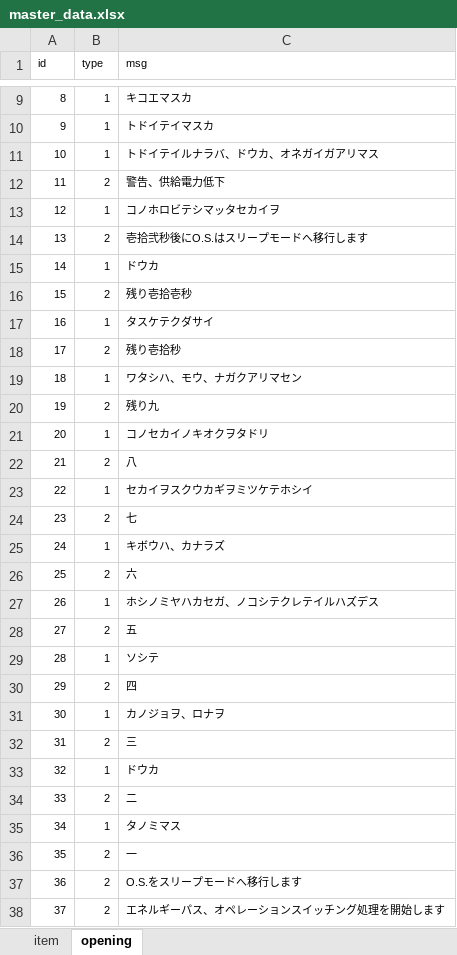
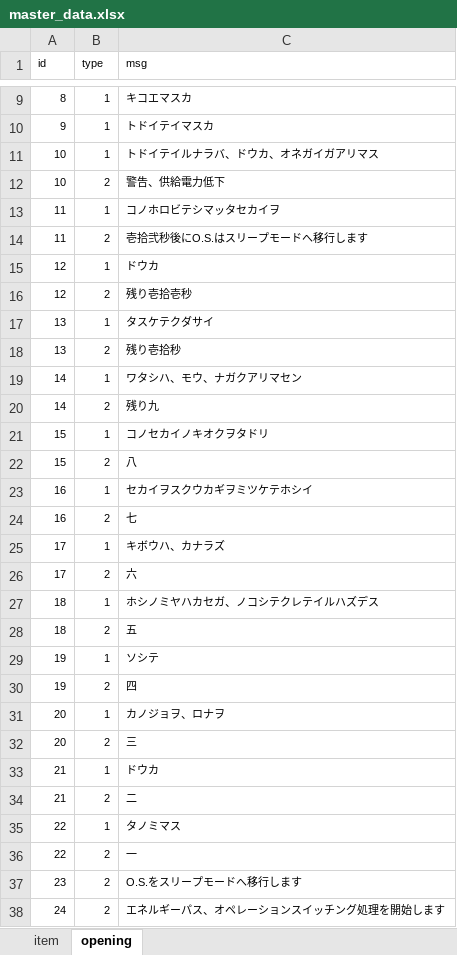
Before and after one commit to MKomiya/master-converter, an Excel workbook: master_data.xlsx, sheet opening, drawn as a sheet; only a part is shown, gaps mark what is left out; values as stored, in another font and other column widths than the file's, no borders; the diff covers the shown part only; the diff names each change by its address in the sheet, - before the commit and + after, or states it on an @@ line.

```diff
--- a/master_data.xlsx (sheet opening)
+++ b/master_data.xlsx (sheet opening)
-A12 (id): 11
+A12 (id): 10
-A13 (id): 12
+A13 (id): 11
-A14 (id): 13
+A14 (id): 11
-A15 (id): 14
+A15 (id): 12
-A16 (id): 15
+A16 (id): 12
-A17 (id): 16
+A17 (id): 13
-A18 (id): 17
+A18 (id): 13
-A19 (id): 18
+A19 (id): 14
-A20 (id): 19
+A20 (id): 14
-A21 (id): 20
+A21 (id): 15
-A22 (id): 21
+A22 (id): 15
-A23 (id): 22
+A23 (id): 16
-A24 (id): 23
+A24 (id): 16
-A25 (id): 24
+A25 (id): 17
-A26 (id): 25
+A26 (id): 17
-A27 (id): 26
+A27 (id): 18
-A28 (id): 27
+A28 (id): 18
-A29 (id): 28
+A29 (id): 19
-A30 (id): 29
+A30 (id): 19
-A31 (id): 30
+A31 (id): 20
-A32 (id): 31
+A32 (id): 20
-A33 (id): 32
+A33 (id): 21
-A34 (id): 33
+A34 (id): 21
-A35 (id): 34
+A35 (id): 22
-A36 (id): 35
+A36 (id): 22
-A37 (id): 36
+A37 (id): 23
-A38 (id): 37
+A38 (id): 24
```
Also changed, not shown: 3 edited cells elsewhere in this sheet, 2 other files.
